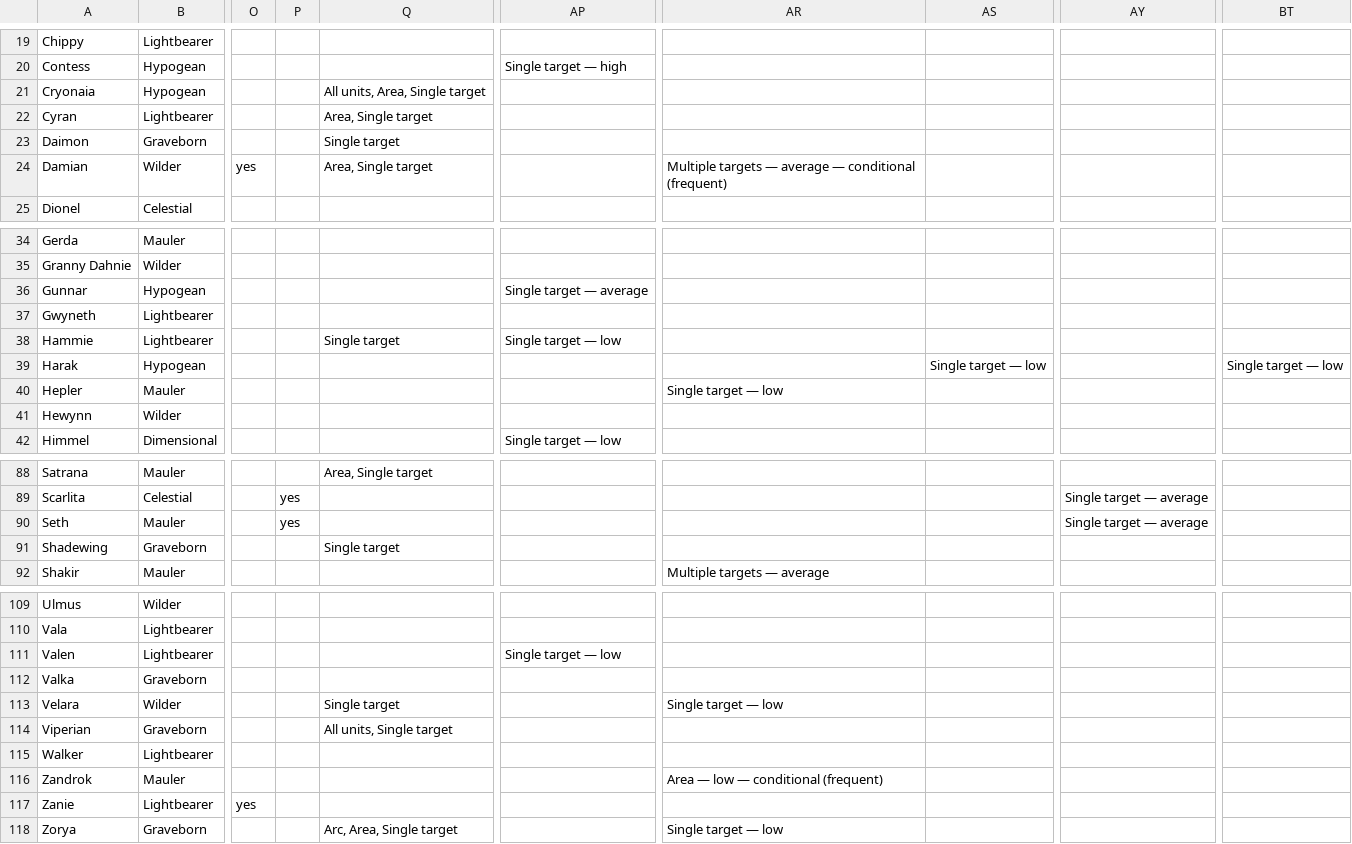
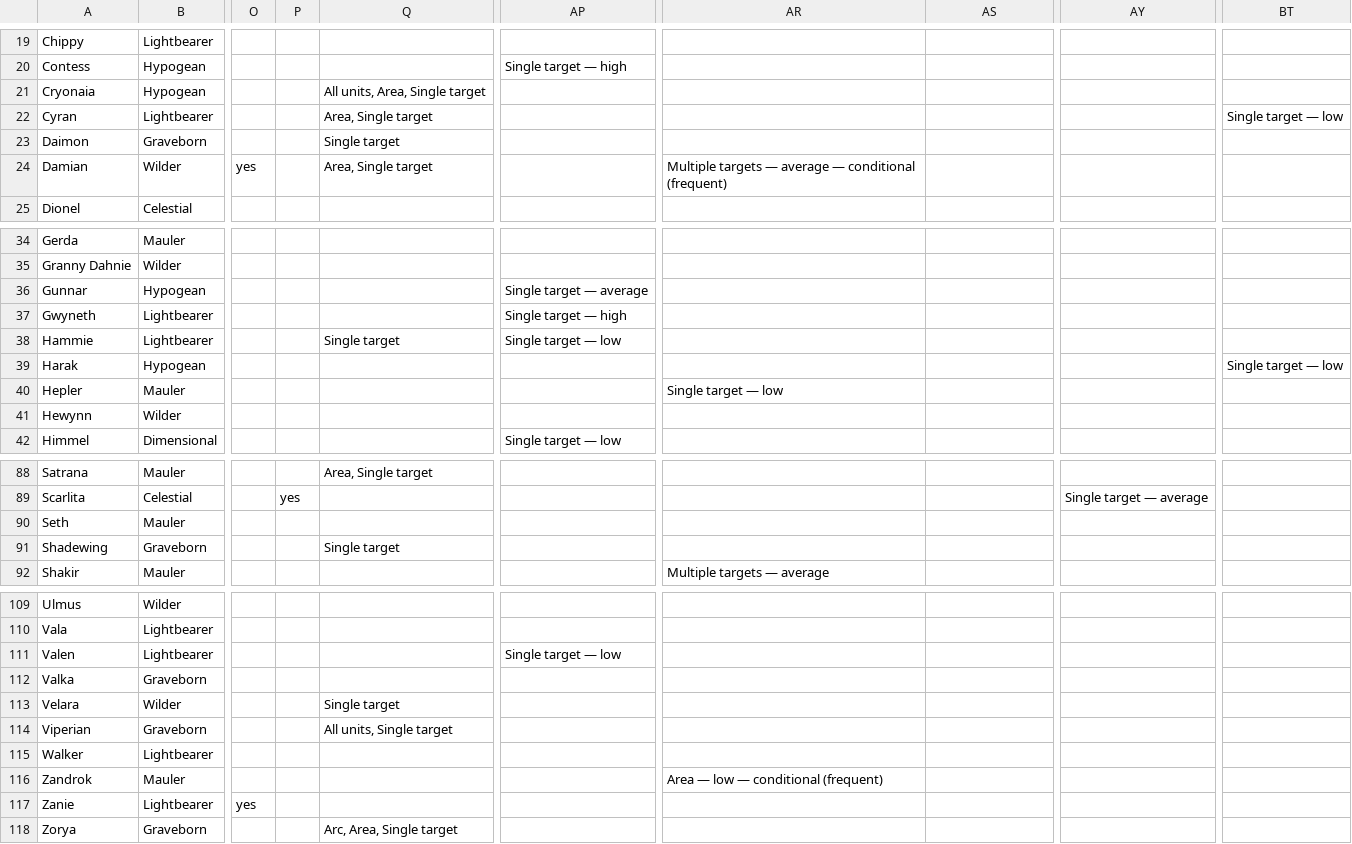
Before and after one commit to arnecls/afjk-characters, a CSV file: heroes-overview.csv, drawn as a sheet; only a part is shown, gaps mark what is left out; the diff covers the shown part only; the diff names each change by its address in the sheet, - before the commit and + after, or states it on an @@ line.

```diff
--- a/heroes-overview.csv
+++ b/heroes-overview.csv
-BT22: (empty)
+BT22: Single target — low
-AP37: (empty)
+AP37: Single target — high
-AS39: Single target — low
+AS39: (empty)
-P90: yes
+P90: (empty)
-AY90: Single target — average
+AY90: (empty)
-AR113: Single target — low
+AR113: (empty)
-AR118: Single target — low
+AR118: (empty)
```
Also changed, not shown: 24 edited cells elsewhere in this file, site/data/heroes-overview.csv, 7 other files.
